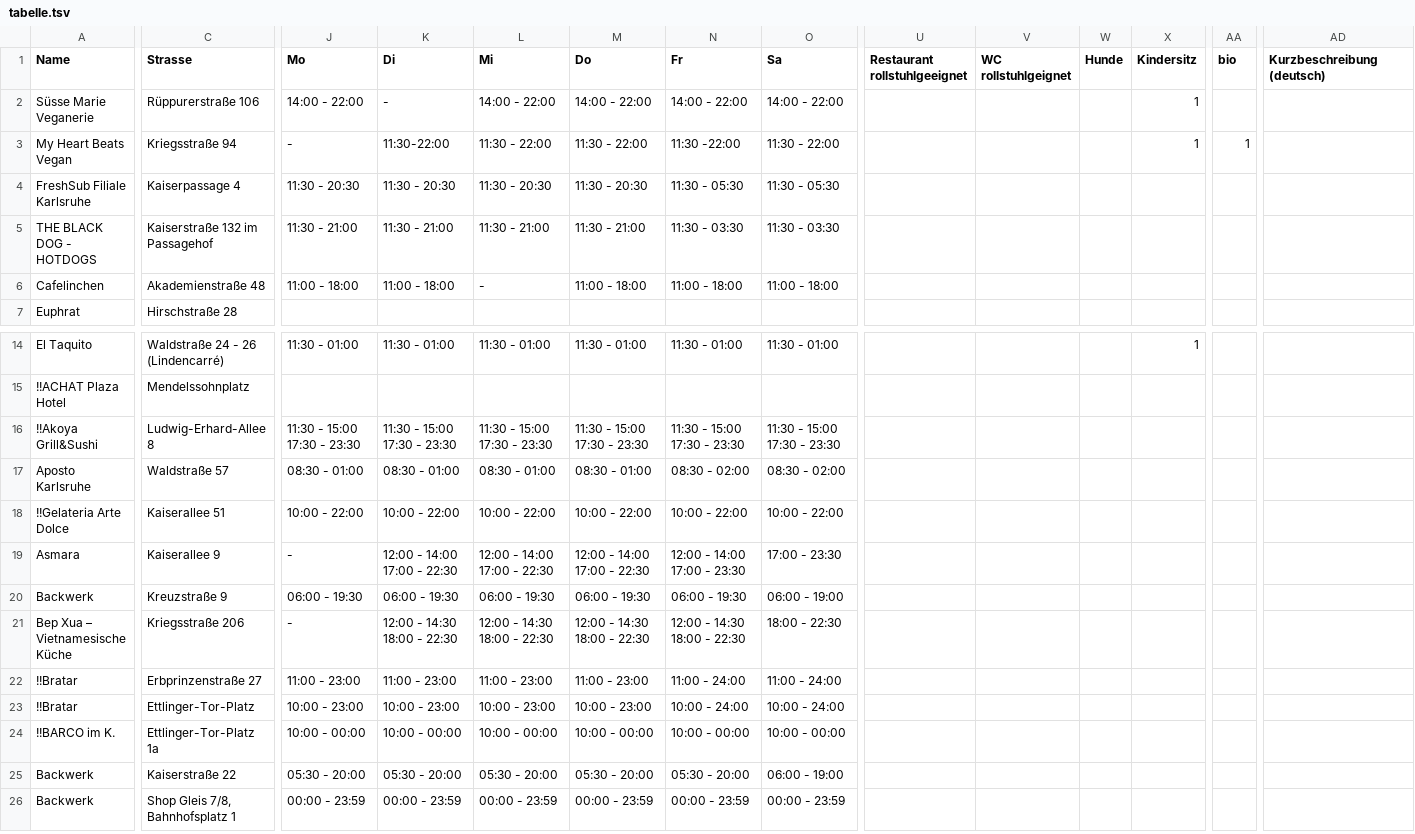
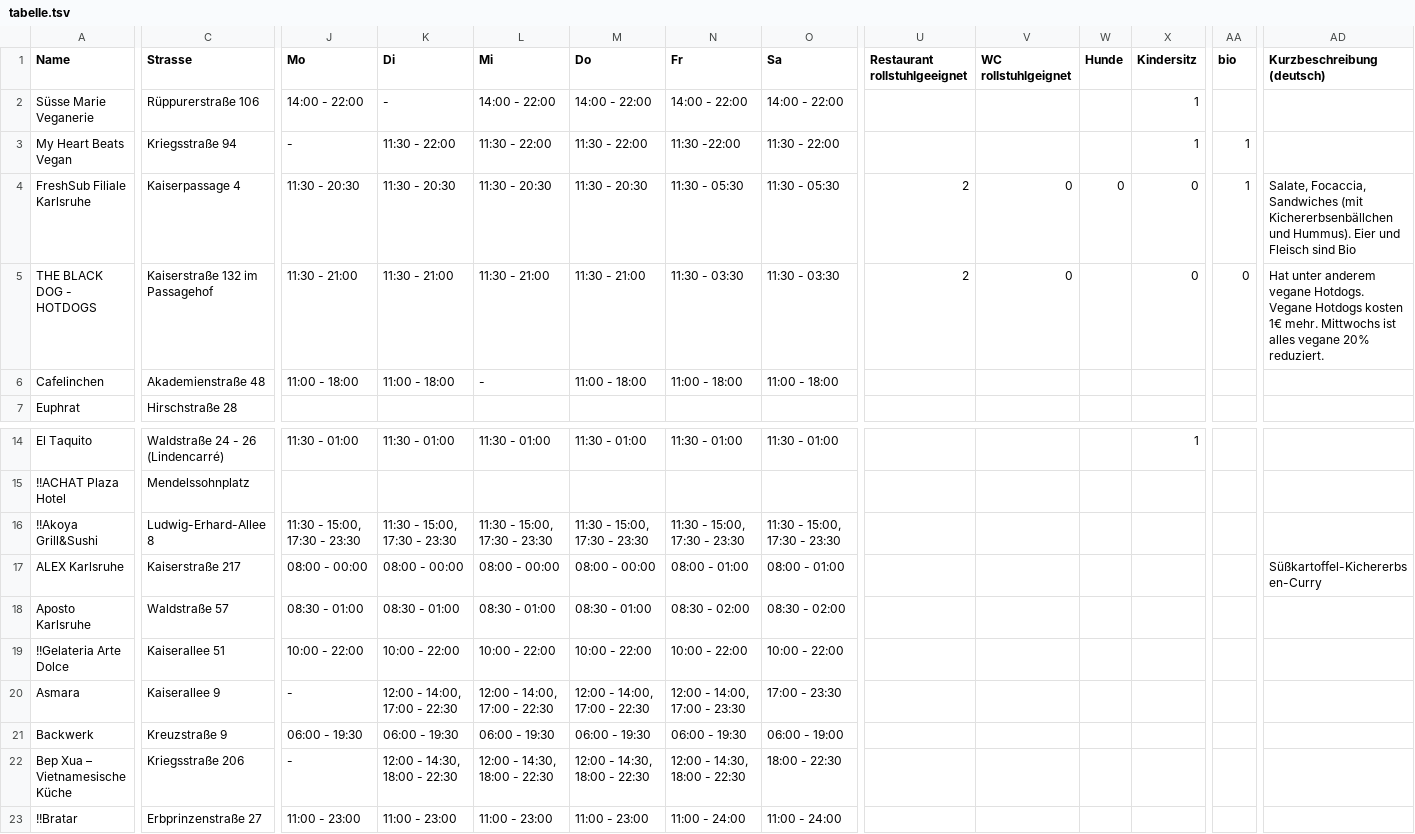
Before and after one commit to vgka1/locations, a TSV file: tabelle.tsv, drawn as a sheet; only a part is shown, gaps mark what is left out; the shorter side is filled out with more unchanged rows; addresses are those after the commit; rows hold the shown columns only; the diff covers the shown part only; the diff names each change by its address in the sheet, - before the commit and + after, or states it on an @@ line.

```diff
--- a/tabelle.tsv
+++ b/tabelle.tsv
-K3 (Di): 11:30-22:00
+K3 (Di): 11:30 - 22:00
-U4:U5 (Restaurant rollstuhlgeeignet): (empty)
+U4:U5 (Restaurant rollstuhlgeeignet): 2
-V4:V5 (WC rollstuhlgeignet): (empty)
+V4:V5 (WC rollstuhlgeignet): 0
-W4 (Hunde): (empty)
+W4 (Hunde): 0
-X4:X5 (Kindersitz): (empty)
+X4:X5 (Kindersitz): 0
-AA4 (bio): (empty)
+AA4 (bio): 1
-AD4 (Kurzbeschreibung (deutsch)): (empty)
+AD4 (Kurzbeschreibung (deutsch)): Salate, Focaccia, Sandwiches (mit Kichererbsenbällchen und Hummus). Eier und Fleisch sind Bio
-AA5 (bio): (empty)
+AA5 (bio): 0
-AD5 (Kurzbeschreibung (deutsch)): (empty)
+AD5 (Kurzbeschreibung (deutsch)): Hat unter anderem vegane Hotdogs. Vegane Hotdogs kosten 1€ mehr. Mittwochs ist alles vegane 20% reduziert.
-J16 (Mo): 11:30 - 15:00 17:30 - 23:30
+J16 (Mo): 11:30 - 15:00, 17:30 - 23:30
-K16 (Di): 11:30 - 15:00 17:30 - 23:30
+K16 (Di): 11:30 - 15:00, 17:30 - 23:30
-L16 (Mi): 11:30 - 15:00 17:30 - 23:30
+L16 (Mi): 11:30 - 15:00, 17:30 - 23:30
-M16 (Do): 11:30 - 15:00 17:30 - 23:30
+M16 (Do): 11:30 - 15:00, 17:30 - 23:30
-N16 (Fr): 11:30 - 15:00 17:30 - 23:30
+N16 (Fr): 11:30 - 15:00, 17:30 - 23:30
-O16 (Sa): 11:30 - 15:00 17:30 - 23:30
+O16 (Sa): 11:30 - 15:00, 17:30 - 23:30
+row 17: ALEX Karlsruhe | Kaiserstraße 217 | 08:00 - 00:00 | 08:00 - 00:00 | 08:00 - 00:00 | 08:00 - 00:00 | 08:00 - 01:00 | 08:00 - 01:00 |  |  |  |  |  | Süßkartoffel-Kichererbsen-Curry
-K20 (Di): 12:00 - 14:00 17:00 - 22:30
+K20 (Di): 12:00 - 14:00, 17:00 - 22:30
-L20 (Mi): 12:00 - 14:00 17:00 - 22:30
+L20 (Mi): 12:00 - 14:00, 17:00 - 22:30
-M20 (Do): 12:00 - 14:00 17:00 - 22:30
+M20 (Do): 12:00 - 14:00, 17:00 - 22:30
-N20 (Fr): 12:00 - 14:00 17:00 - 23:30
+N20 (Fr): 12:00 - 14:00, 17:00 - 23:30
-K22 (Di): 12:00 - 14:30 18:00 - 22:30
+K22 (Di): 12:00 - 14:30, 18:00 - 22:30
-L22 (Mi): 12:00 - 14:30 18:00 - 22:30
+L22 (Mi): 12:00 - 14:30, 18:00 - 22:30
-M22 (Do): 12:00 - 14:30 18:00 - 22:30
+M22 (Do): 12:00 - 14:30, 18:00 - 22:30
-N22 (Fr): 12:00 - 14:30 18:00 - 22:30
+N22 (Fr): 12:00 - 14:30, 18:00 - 22:30
```
Also changed, not shown: 7 added rows and 27 edited cells elsewhere in this file.
